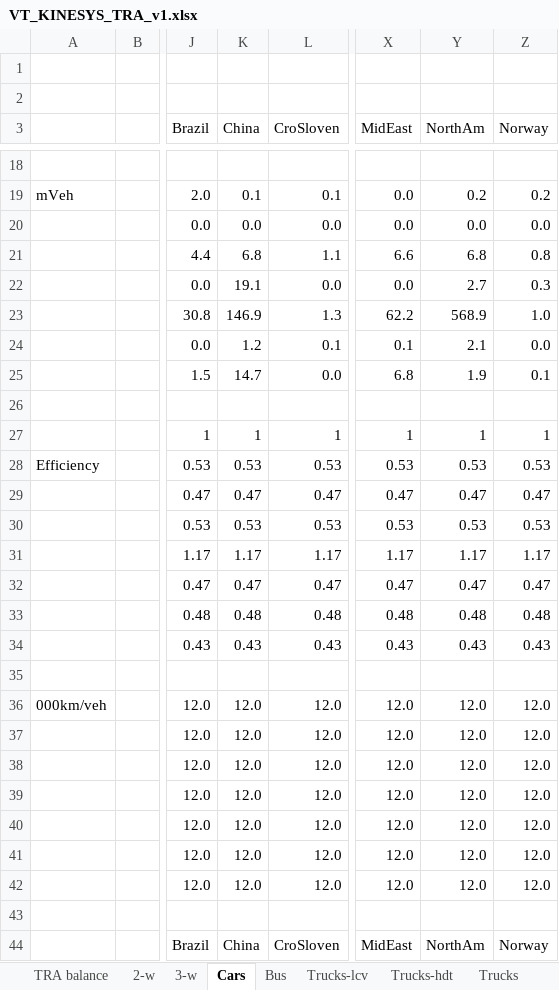
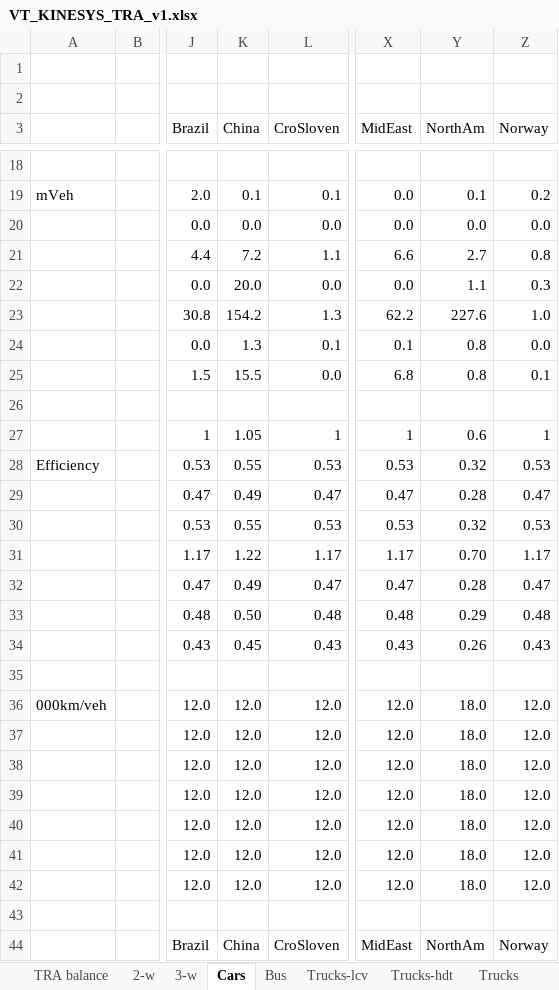
Before and after one commit to seanli12354/KiNESYS_BattCircularity-main, an Excel workbook: VT_KINESYS_TRA_v1.xlsx, sheet Cars, drawn as a sheet; only a part is shown, gaps mark what is left out; values as stored, in another font and other column widths than the file's, no borders; conditional formats not drawn; the diff covers the shown part only; the diff names each change by its address in the sheet, - before the commit and + after, or states it on an @@ line.

Commit message:
Update VT_KINESYS_TRA_v1.xlsx
adjusting Car demand for China/NorthAm

```diff
--- a/VT_KINESYS_TRA_v1.xlsx (sheet Cars)
+++ b/VT_KINESYS_TRA_v1.xlsx (sheet Cars)
-Y19 (NorthAm): 0.2
+Y19 (NorthAm): 0.1
-K21 (China): 6.8
+K21 (China): 7.2
-Y21 (NorthAm): 6.8
+Y21 (NorthAm): 2.7
-K22 (China): 19.1
+K22 (China): 20.0
-Y22 (NorthAm): 2.7
+Y22 (NorthAm): 1.1
-K23 (China): 146.9
+K23 (China): 154.2
-Y23 (NorthAm): 568.9
+Y23 (NorthAm): 227.6
-K24 (China): 1.2
+K24 (China): 1.3
-Y24 (NorthAm): 2.1
+Y24 (NorthAm): 0.8
-K25 (China): 14.7
+K25 (China): 15.5
-Y25 (NorthAm): 1.9
+Y25 (NorthAm): 0.8
-K27 (China): 1
+K27 (China): 1.05
-Y27 (NorthAm): 1
+Y27 (NorthAm): 0.6
-K28 (China): 0.53
+K28 (China): 0.55
-Y28 (NorthAm): 0.53
+Y28 (NorthAm): 0.32
-K29 (China): 0.47
+K29 (China): 0.49
-Y29 (NorthAm): 0.47
+Y29 (NorthAm): 0.28
-K30 (China): 0.53
+K30 (China): 0.55
-Y30 (NorthAm): 0.53
+Y30 (NorthAm): 0.32
-K31 (China): 1.17
+K31 (China): 1.22
-Y31 (NorthAm): 1.17
+Y31 (NorthAm): 0.70
-K32 (China): 0.47
+K32 (China): 0.49
-Y32 (NorthAm): 0.47
+Y32 (NorthAm): 0.28
-K33 (China): 0.48
+K33 (China): 0.50
-Y33 (NorthAm): 0.48
+Y33 (NorthAm): 0.29
-K34 (China): 0.43
+K34 (China): 0.45
-Y34 (NorthAm): 0.43
+Y34 (NorthAm): 0.26
-Y36:Y42 (NorthAm): 12.0
+Y36:Y42 (NorthAm): 18.0
```
Also changed, not shown: 1 added row, 1 removed row and 53 edited cells elsewhere in this sheet, sheet TRA balance.
